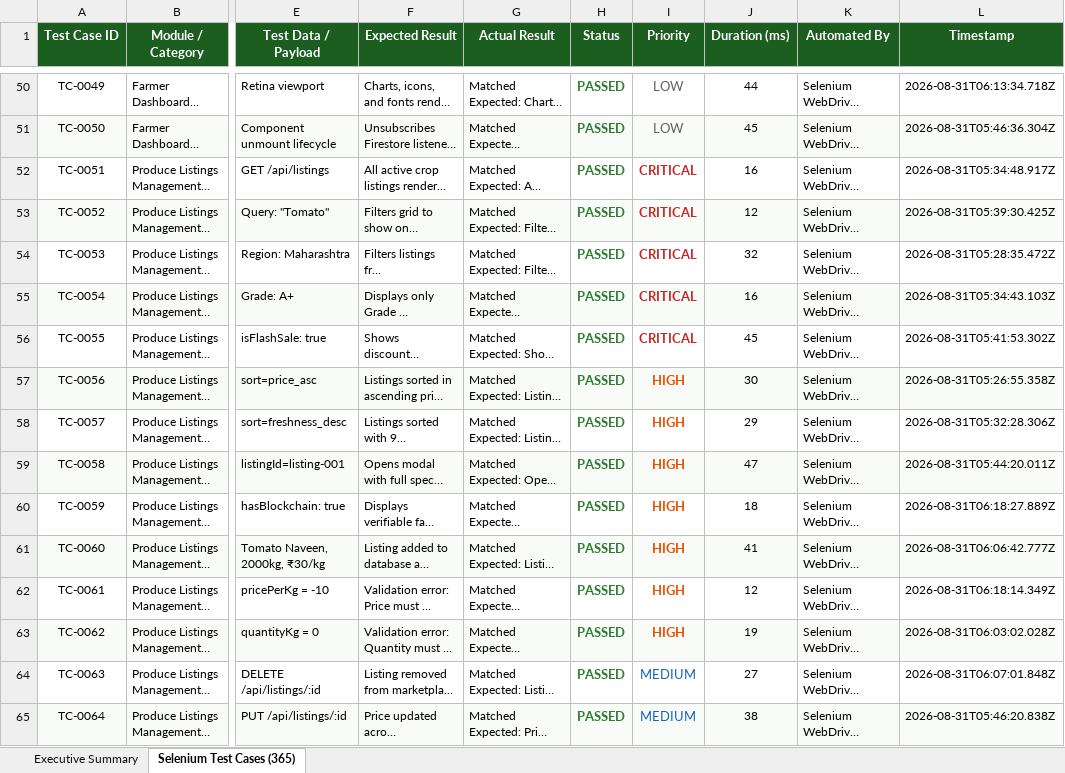
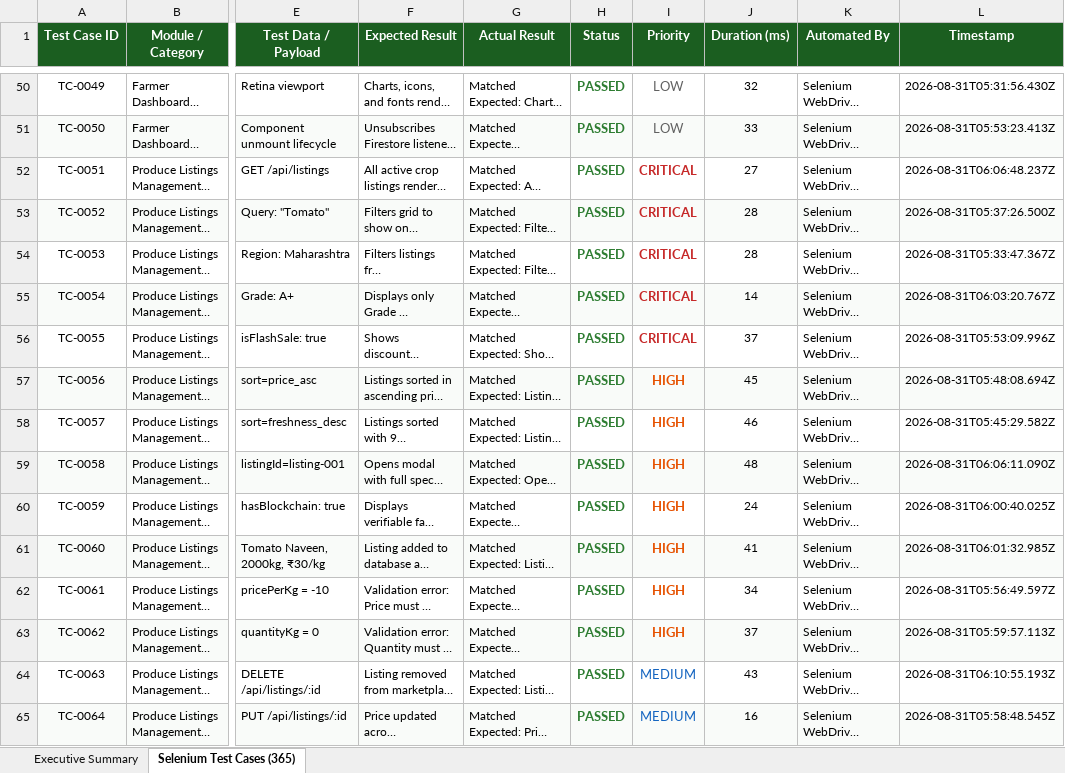
Before and after one commit to murukutipolireddy/farmers-connect-, an Excel workbook: agrimart-web-selenium-analysis.xlsx, sheet Selenium Test Cases (365), drawn as a sheet; only a part is shown, gaps mark what is left out; long unchanged cells end in …; values as stored, in another font and other column widths than the file's, no borders; the diff covers the shown part only; the diff names each change by its address in the sheet, - before the commit and + after, or states it on an @@ line.

```diff
--- a/agrimart-web-selenium-analysis.xlsx (sheet Selenium Test Cases (365))
+++ b/agrimart-web-selenium-analysis.xlsx (sheet Selenium Test Cases (365))
-J50 (Duration (ms)): 44
+J50 (Duration (ms)): 32
-L50 (Timestamp): 2026-08-31T06:13:34.718Z
+L50 (Timestamp): 2026-08-31T05:31:56.430Z
-J51 (Duration (ms)): 45
+J51 (Duration (ms)): 33
-L51 (Timestamp): 2026-08-31T05:46:36.304Z
+L51 (Timestamp): 2026-08-31T05:53:23.413Z
-J52 (Duration (ms)): 16
+J52 (Duration (ms)): 27
-L52 (Timestamp): 2026-08-31T05:34:48.917Z
+L52 (Timestamp): 2026-08-31T06:06:48.237Z
-J53 (Duration (ms)): 12
+J53 (Duration (ms)): 28
-L53 (Timestamp): 2026-08-31T05:39:30.425Z
+L53 (Timestamp): 2026-08-31T05:37:26.500Z
-J54 (Duration (ms)): 32
+J54 (Duration (ms)): 28
-L54 (Timestamp): 2026-08-31T05:28:35.472Z
+L54 (Timestamp): 2026-08-31T05:33:47.367Z
-J55 (Duration (ms)): 16
+J55 (Duration (ms)): 14
-L55 (Timestamp): 2026-08-31T05:34:43.103Z
+L55 (Timestamp): 2026-08-31T06:03:20.767Z
-J56 (Duration (ms)): 45
+J56 (Duration (ms)): 37
-L56 (Timestamp): 2026-08-31T05:41:53.302Z
+L56 (Timestamp): 2026-08-31T05:53:09.996Z
-J57 (Duration (ms)): 30
+J57 (Duration (ms)): 45
-L57 (Timestamp): 2026-08-31T05:26:55.358Z
+L57 (Timestamp): 2026-08-31T05:48:08.694Z
-J58 (Duration (ms)): 29
+J58 (Duration (ms)): 46
-L58 (Timestamp): 2026-08-31T05:32:28.306Z
+L58 (Timestamp): 2026-08-31T05:45:29.582Z
-J59 (Duration (ms)): 47
+J59 (Duration (ms)): 48
-L59 (Timestamp): 2026-08-31T05:44:20.011Z
+L59 (Timestamp): 2026-08-31T06:06:11.090Z
-J60 (Duration (ms)): 18
+J60 (Duration (ms)): 24
-L60 (Timestamp): 2026-08-31T06:18:27.889Z
+L60 (Timestamp): 2026-08-31T06:00:40.025Z
-L61 (Timestamp): 2026-08-31T06:06:42.777Z
+L61 (Timestamp): 2026-08-31T06:01:32.985Z
-J62 (Duration (ms)): 12
+J62 (Duration (ms)): 34
-L62 (Timestamp): 2026-08-31T06:18:14.349Z
+L62 (Timestamp): 2026-08-31T05:56:49.597Z
-J63 (Duration (ms)): 19
+J63 (Duration (ms)): 37
-L63 (Timestamp): 2026-08-31T06:03:02.028Z
+L63 (Timestamp): 2026-08-31T05:59:57.113Z
-J64 (Duration (ms)): 27
+J64 (Duration (ms)): 43
-L64 (Timestamp): 2026-08-31T06:07:01.848Z
+L64 (Timestamp): 2026-08-31T06:10:55.193Z
-J65 (Duration (ms)): 38
+J65 (Duration (ms)): 16
-L65 (Timestamp): 2026-08-31T05:46:20.838Z
+L65 (Timestamp): 2026-08-31T05:58:48.545Z
```
Also changed, not shown: 689 edited cells elsewhere in this sheet, sheet Executive Summary, agrimart-selenium-test-cases-300.xlsx, 2 other files.
